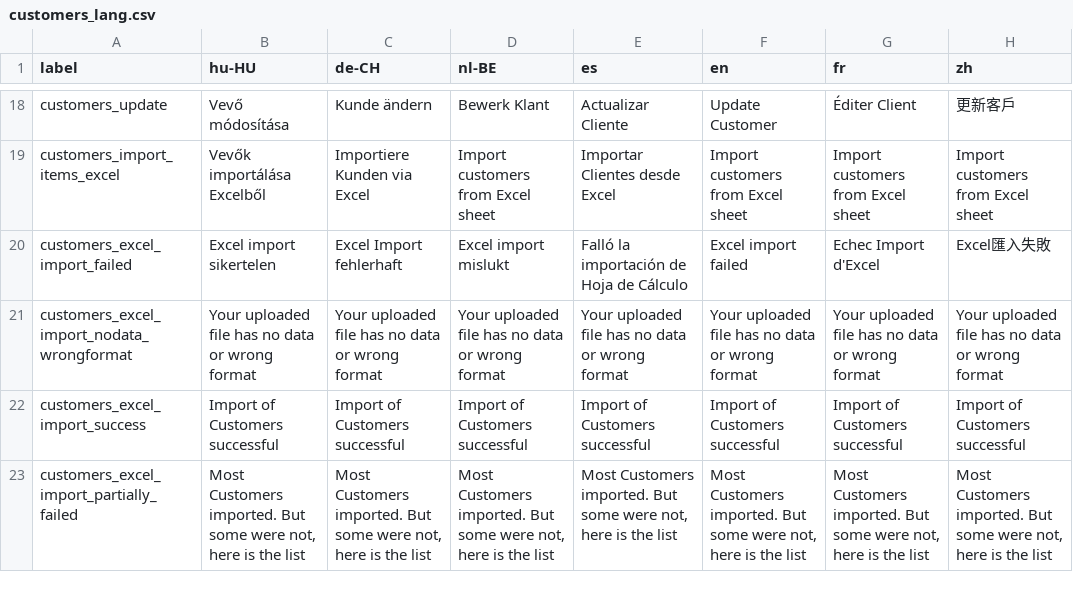
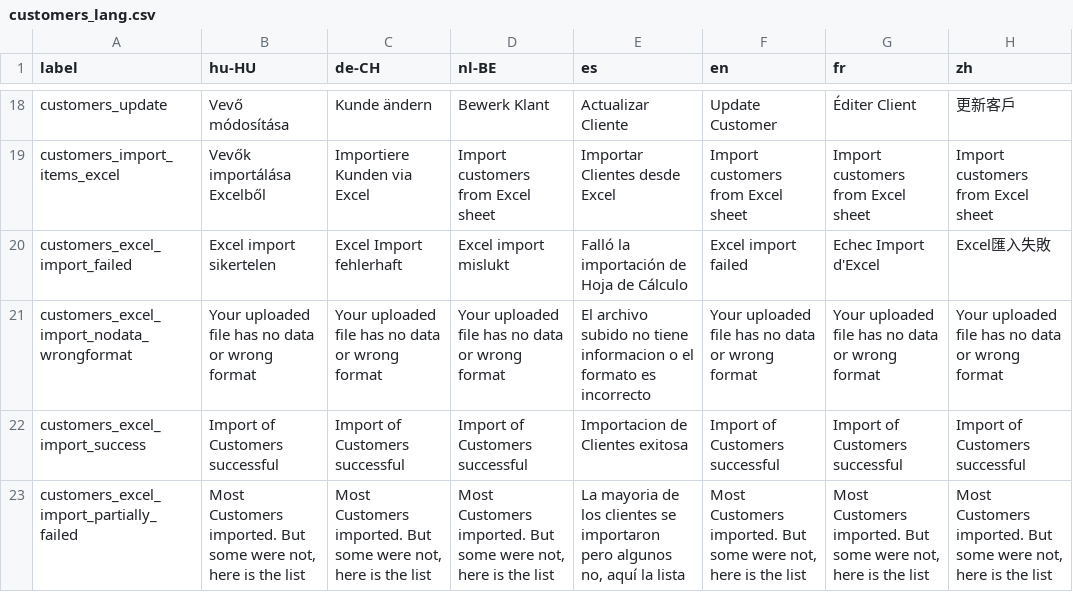
Before and after one commit to Darli963/sistema-inventario-ventas, a CSV file: translations/customers_lang.csv, drawn as a sheet; only a part is shown, gaps mark what is left out; the diff names each change by its address in the sheet, - before the commit and + after, or states it on an @@ line.

```diff
--- a/translations/customers_lang.csv
+++ b/translations/customers_lang.csv
-E21 (es): Your uploaded file has no data or wrong format
+E21 (es): El archivo subido no tiene informacion o el formato es incorrecto
-E22 (es): Import of Customers successful
+E22 (es): Importacion de Clientes exitosa
-E23 (es): Most Customers imported. But some were not, here is the list
+E23 (es): La mayoria de los clientes se importaron pero algunos no, aquí la lista
```
Also changed, not shown: translations/common_lang.csv, translations/config_lang.csv, 5 other files.
